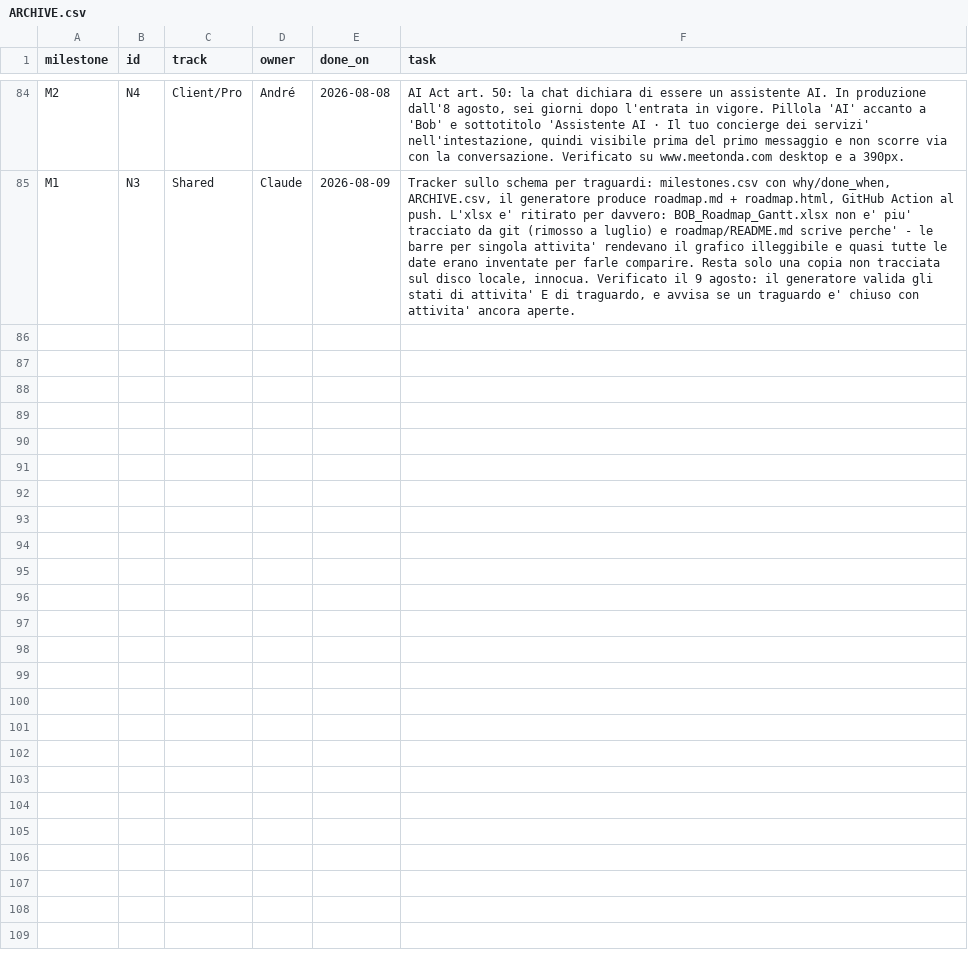
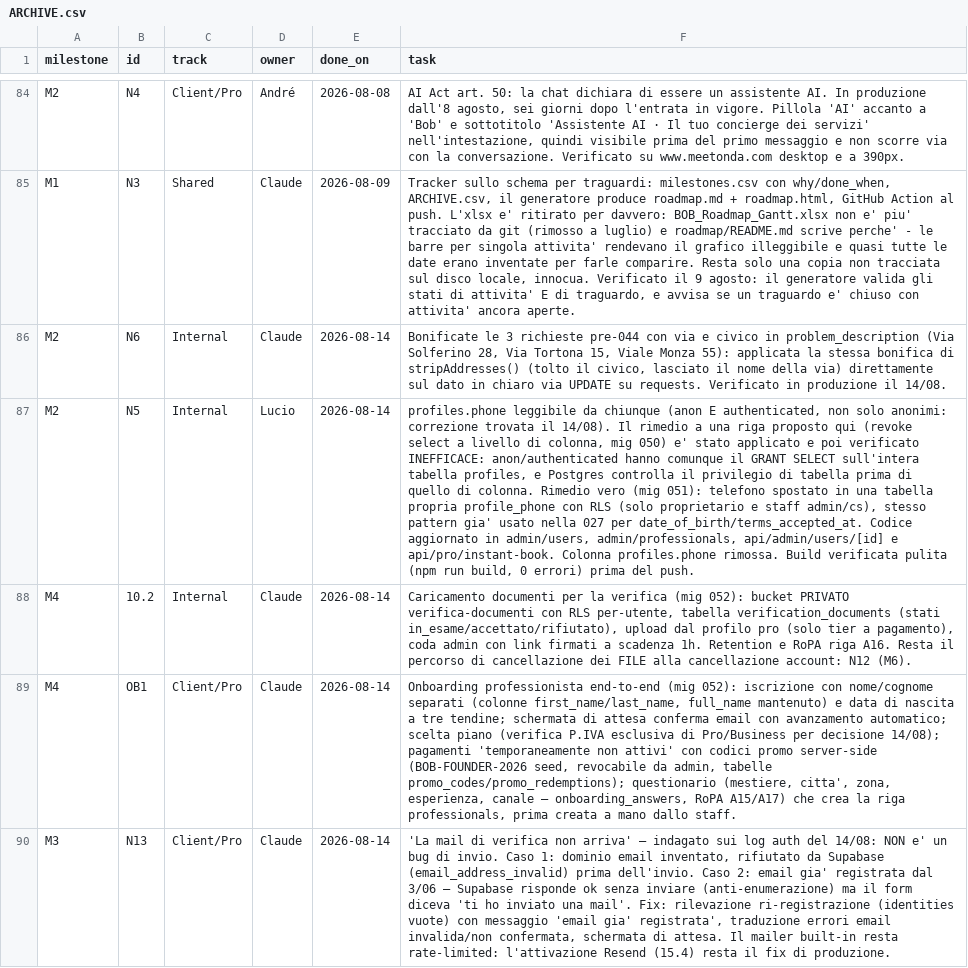
Before and after one commit to UnicorniDiBob/Bob_webapp, a CSV file: roadmap/ARCHIVE.csv, drawn as a sheet; only a part is shown, gaps mark what is left out; the diff names each change by its address in the sheet, - before the commit and + after, or states it on an @@ line.

Commit message:
feat: onboarding professionista end-to-end + fix iscrizione + N5/N6 + mig 050-052

```diff
--- a/roadmap/ARCHIVE.csv
+++ b/roadmap/ARCHIVE.csv
+row 86: M2 | N6 | Internal | Claude | 2026-08-14 | Bonificate le 3 richieste pre-044 con via e civico in problem_description (Via Solferino 28, Via Tortona 15, Viale Monza 55): applicata la stessa bonifica di stripAddresses() (tolto il civico, lasciato il nome della via) direttamente sul dato in chiaro via UPDATE su requests. Verificato in produzione il 14/08.
+row 87: M2 | N5 | Internal | Lucio | 2026-08-14 | profiles.phone leggibile da chiunque (anon E authenticated, non solo anonimi: correzione trovata il 14/08). Il rimedio a una riga proposto qui (revoke select a livello di colonna, mig 050) e' stato applicato e poi verificato INEFFICACE: anon/authenticated hanno comunque il GRANT SELECT sull'intera tabella profiles, e Postgres controlla il privilegio di tabella prima di quello di colonna. Rimedio vero (mig 051): telefono spostato in una tabella propria profile_phone con RLS (solo proprietario e staff admin/cs), stesso pattern gia' usato nella 027 per date_of_birth/terms_accepted_at. Codice aggiornato in admin/users, admin/professionals, api/admin/users/[id] e api/pro/instant-book. Colonna profiles.phone rimossa. Build verificata pulita (npm run build, 0 errori) prima del push.
+row 88: M4 | 10.2 | Internal | Claude | 2026-08-14 | Caricamento documenti per la verifica (mig 052): bucket PRIVATO verifica-documenti con RLS per-utente, tabella verification_documents (stati in_esame/accettato/rifiutato), upload dal profilo pro (solo tier a pagamento), coda admin con link firmati a scadenza 1h. Retention e RoPA riga A16. Resta il percorso di cancellazione dei FILE alla cancellazione account: N12 (M6).
+row 89: M4 | OB1 | Client/Pro | Claude | 2026-08-14 | Onboarding professionista end-to-end (mig 052): iscrizione con nome/cognome separati (colonne first_name/last_name, full_name mantenuto) e data di nascita a tre tendine; schermata di attesa conferma email con avanzamento automatico; scelta piano (verifica P.IVA esclusiva di Pro/Business per decisione 14/08); pagamenti 'temporaneamente non attivi' con codici promo server-side (BOB-FOUNDER-2026 seed, revocabile da admin, tabelle promo_codes/promo_redemptions); questionario (mestiere, citta', zona, esperienza, canale — onboarding_answers, RoPA A15/A17) che crea la riga professionals, prima creata a mano dallo staff.
+row 90: M3 | N13 | Client/Pro | Claude | 2026-08-14 | 'La mail di verifica non arriva' — indagato sui log auth del 14/08: NON e' un bug di invio. Caso 1: dominio email inventato, rifiutato da Supabase (email_address_invalid) prima dell'invio. Caso 2: email gia' registrata dal 3/06 — Supabase risponde ok senza inviare (anti-enumerazione) ma il form diceva 'ti ho inviato una mail'. Fix: rilevazione ri-registrazione (identities vuote) con messaggio 'email gia' registrata', traduzione errori email invalida/non confermata, schermata di attesa. Il mailer built-in resta rate-limited: l'attivazione Resend (15.4) resta il fix di produzione.
```
Also changed, not shown: roadmap/milestones.csv, roadmap/roadmap.csv, 18 other files.
